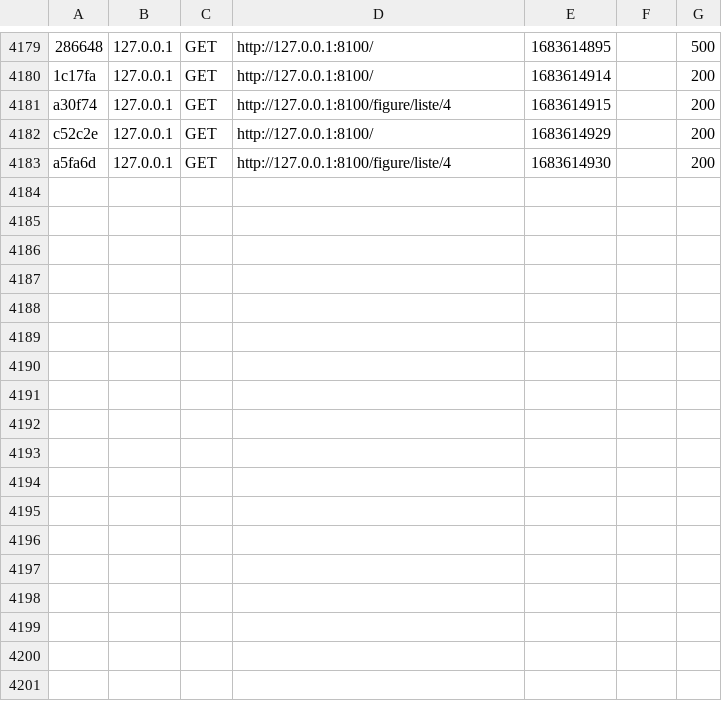
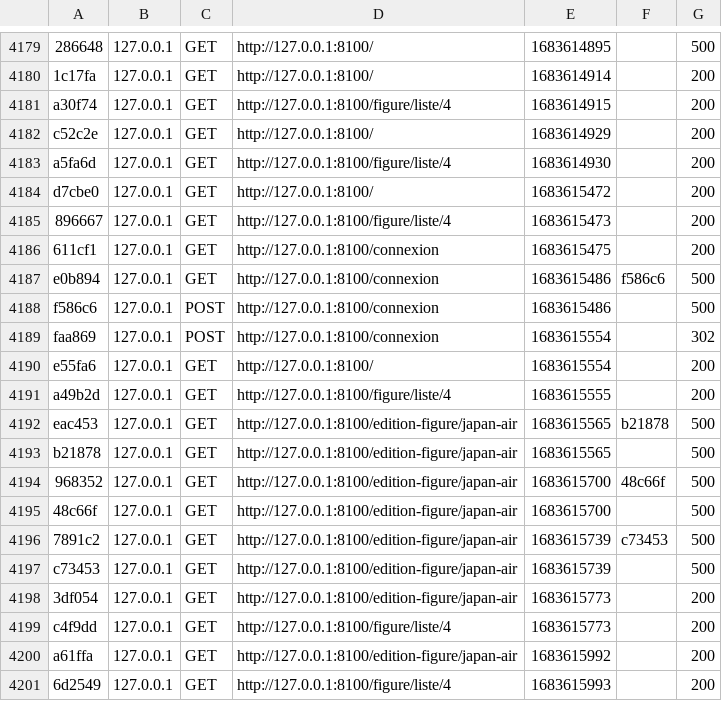
Before and after one commit to Emile31500/OCR_6, a CSV file: var/cache/dev/profiler/index.csv, drawn as a sheet; only a part is shown, gaps mark what is left out.

```diff
--- a/var/cache/dev/profiler/index.csv
+++ b/var/cache/dev/profiler/index.csv
@@ -4183 +4183,19 @@ c52c2e,127.0.0.1,GET,http://127.0.0.1:8100/,1683614929,,200
 a5fa6d,127.0.0.1,GET,http://127.0.0.1:8100/figure/liste/4,1683614930,,200
+d7cbe0,127.0.0.1,GET,http://127.0.0.1:8100/,1683615472,,200
+896667,127.0.0.1,GET,http://127.0.0.1:8100/figure/liste/4,1683615473,,200
+611cf1,127.0.0.1,GET,http://127.0.0.1:8100/connexion,1683615475,,200
+e0b894,127.0.0.1,GET,http://127.0.0.1:8100/connexion,1683615486,f586c6,500
+f586c6,127.0.0.1,POST,http://127.0.0.1:8100/connexion,1683615486,,500
+faa869,127.0.0.1,POST,http://127.0.0.1:8100/connexion,1683615554,,302
+e55fa6,127.0.0.1,GET,http://127.0.0.1:8100/,1683615554,,200
+a49b2d,127.0.0.1,GET,http://127.0.0.1:8100/figure/liste/4,1683615555,,200
+eac453,127.0.0.1,GET,http://127.0.0.1:8100/edition-figure/japan-air,1683615565,b21878,500
+b21878,127.0.0.1,GET,http://127.0.0.1:8100/edition-figure/japan-air,1683615565,,500
+968352,127.0.0.1,GET,http://127.0.0.1:8100/edition-figure/japan-air,1683615700,48c66f,500
+48c66f,127.0.0.1,GET,http://127.0.0.1:8100/edition-figure/japan-air,1683615700,,500
+7891c2,127.0.0.1,GET,http://127.0.0.1:8100/edition-figure/japan-air,1683615739,c73453,500
+c73453,127.0.0.1,GET,http://127.0.0.1:8100/edition-figure/japan-air,1683615739,,500
+3df054,127.0.0.1,GET,http://127.0.0.1:8100/edition-figure/japan-air,1683615773,,200
+c4f9dd,127.0.0.1,GET,http://127.0.0.1:8100/figure/liste/4,1683615773,,200
+a61ffa,127.0.0.1,GET,http://127.0.0.1:8100/edition-figure/japan-air,1683615992,,200
+6d2549,127.0.0.1,GET,http://127.0.0.1:8100/figure/liste/4,1683615993,,200
```
Also changed, not shown: 11 other files.
